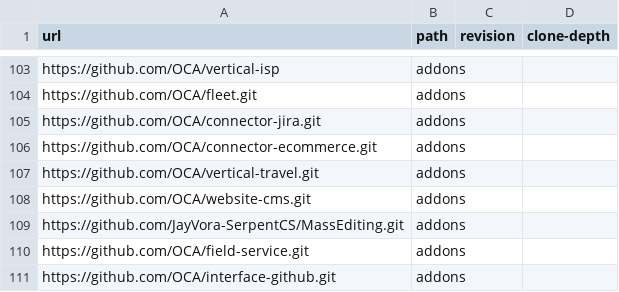
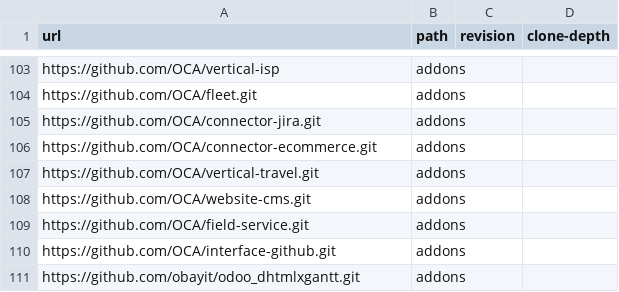
Before and after one commit to ERPLibre/ERPLibre, a CSV file: source_repo_addons.csv, drawn as a sheet; only a part is shown, gaps mark what is left out; the shorter side is filled out with more unchanged rows; the diff names each change by its address in the sheet, - before the commit and + after, or states it on an @@ line.

Commit message:
[FIX] update mass editing

```diff
--- a/source_repo_addons.csv
+++ b/source_repo_addons.csv
-row 109: https://github.com/JayVora-SerpentCS/MassEditing.git | addons
```
Also changed, not shown: 1 other file.
